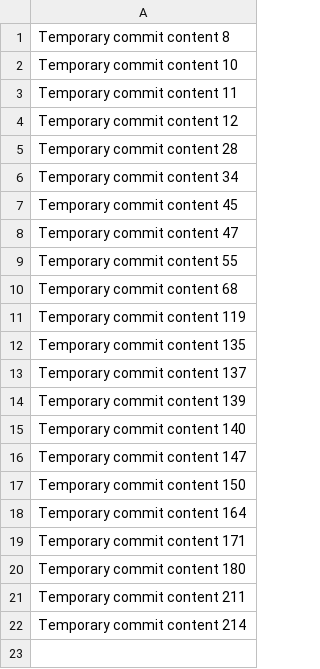
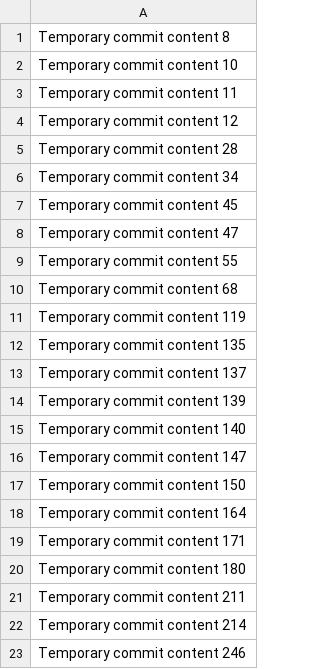
Before and after one commit to rwyfwyrex/rwyf, a CSV file: data.csv, drawn as a sheet.

```diff
--- a/data.csv
+++ b/data.csv
@@ -22 +22,2 @@ Temporary commit content 211
 Temporary commit content 214
+Temporary commit content 246
```
